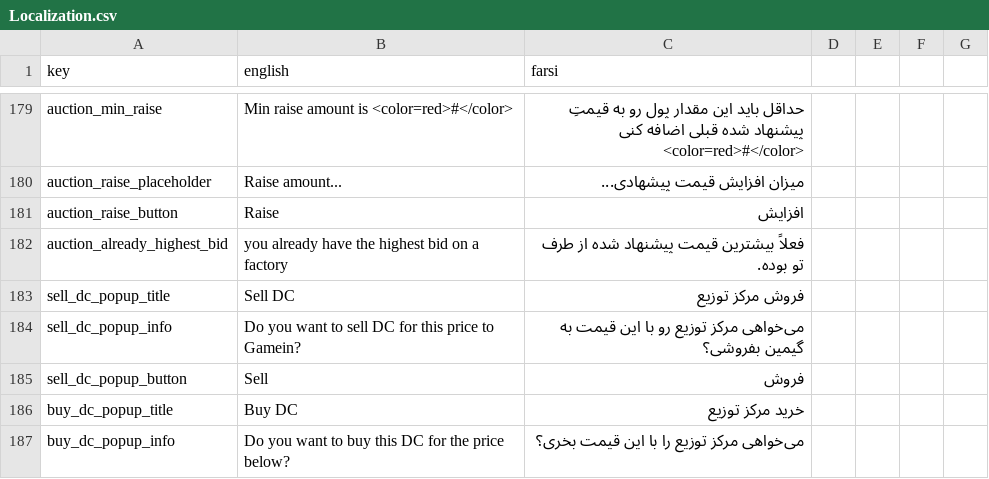
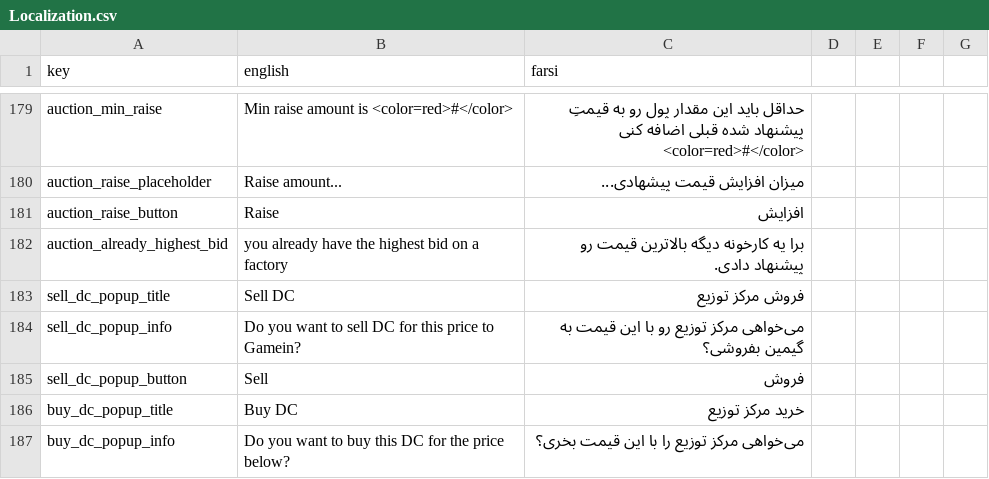
Before and after one commit to GameinSharif/Gamein2021-Client, a CSV file: Assets/Resources/Localization/Localization.csv, drawn as a sheet; only a part is shown, gaps mark what is left out.

```diff
--- a/Assets/Resources/Localization/Localization.csv
+++ b/Assets/Resources/Localization/Localization.csv
@@ -182,3 +182,3 @@
 "auction_raise_button","Raise","افزايش"
-"auction_already_highest_bid","you already have the highest bid on a factory","فعلاً بیشترین قیمت پیشنهاد شده از طرف تو بوده."
+"auction_already_highest_bid","you already have the highest bid on a factory","برا یه کارخونه دیگه بالاترین قیمت رو پیشنهاد دادی."
 "sell_dc_popup_title","Sell DC","فروش مرکز توزیع"
```
Also changed, not shown: 2 other files.
